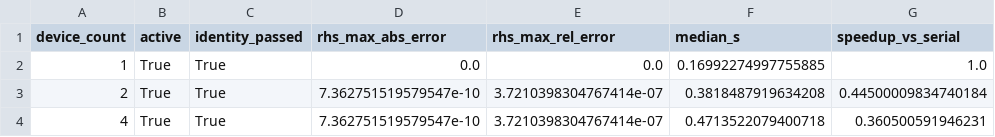
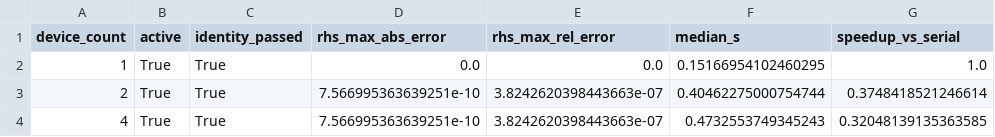
Before and after one commit to uwplasma/SPECTRAX-GK, a CSV file: docs/_static/nonlinear_device_z_pencil_rhs_cpu4_profile.csv, drawn as a sheet; only a part is shown; the diff names each change by its address in the sheet, - before the commit and + after, or states it on an @@ line.

```diff
--- a/docs/_static/nonlinear_device_z_pencil_rhs_cpu4_profile.csv
+++ b/docs/_static/nonlinear_device_z_pencil_rhs_cpu4_profile.csv
-F2 (median_s): 0.16992274997755885
+F2 (median_s): 0.15166954102460295
-D3:D4 (rhs_max_abs_error): 7.362751519579547e-10
+D3:D4 (rhs_max_abs_error): 7.566995363639251e-10
-E3:E4 (rhs_max_rel_error): 3.7210398304767414e-07
+E3:E4 (rhs_max_rel_error): 3.8242620398443663e-07
-F3 (median_s): 0.3818487919634208
+F3 (median_s): 0.40462275000754744
-G3 (speedup_vs_serial): 0.44500009834740184
+G3 (speedup_vs_serial): 0.3748418521246614
-F4 (median_s): 0.4713522079400718
+F4 (median_s): 0.4732553749345243
-G4 (speedup_vs_serial): 0.360500591946231
+G4 (speedup_vs_serial): 0.32048139135363585
```
Also changed, not shown: docs/_static/nonlinear_device_z_pencil_rhs_gpu2_profile.csv, 10 other files.
